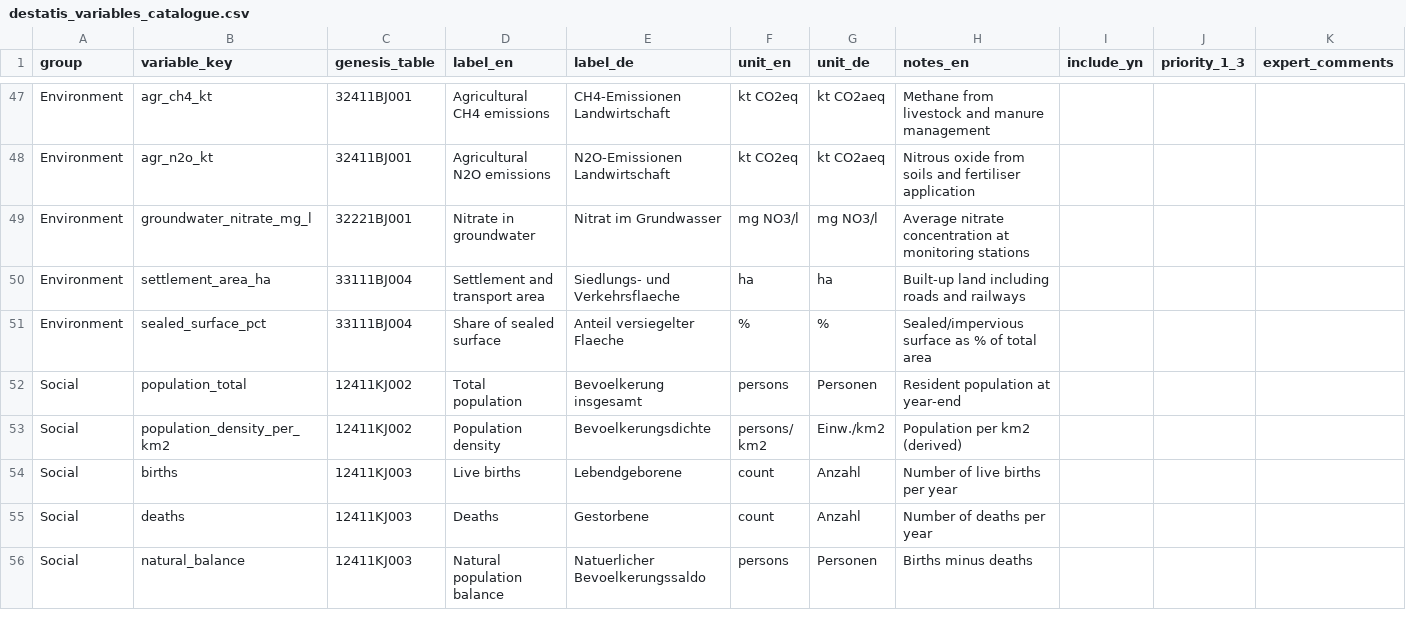
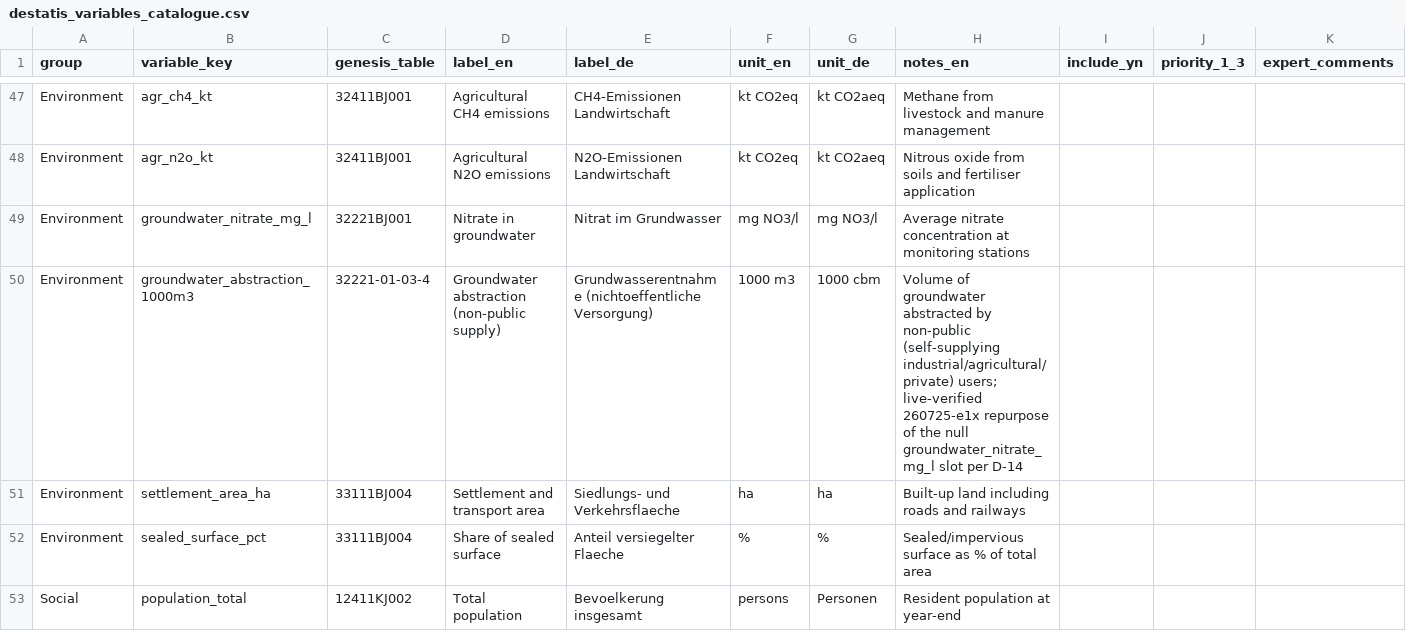
Before and after one commit to zalf-lli/living-lab-explorer, a CSV file: data/destatis_variables_catalogue.csv, drawn as a sheet; only a part is shown, gaps mark what is left out; the shorter side is filled out with more unchanged rows.

Commit message:
fix(260725-e1x): apply live-verified REPURPOSE:groundwater_abstraction_1000m3 verdict
- Supersedes 1d6e1d0's credential-blocked REJECT-ALL-THREE verdict.
  Re-ran Task 2's 5-gate rubric against the real live probe evidence
  (see 6eef113): Gate 1 (same-quantity) still fails for the ORIGINAL
  groundwater_nitrate_mg_l slot -- all three 32221 tables report
  volumes (1000 cbm), never a nitrate concentration (mg NO3/l), now
  live-confirmed rather than inferred. But 32221-01-03-4 carries a
  live-verified Grundwasser (WASSERGRUND) abstraction-volume category
  covering all 14 project Kreise across 5 survey years -- passing
  Gates 2-5 cleanly (Kreis-complete, substantively defensible
  groundwater-pressure indicator, trivial _SUM integration, same
  Environment catalogue group, no tab/count contract change).
- Applied a D-14 same-catalogue-group substitution: the Soil-tab slot
  changes from groundwater_nitrate_mg_l to groundwater_abstraction_
  1000m3. Added the catalogue row, a REGIONALSTATISTIK_TABLES spec
  (table 32221-01-03-4, value_variable_code WAS001, attr_code
  WASSERGRUND), a direct_output_fields entry, the CURATED_KPIS
  variable_key swap, a _SUM registration, and FIELD_LABELS/FIELD_THEME
  entries.
- Ran `fetch_destatis.py --force`: resolution log confirms
  "[ok] groundwater_abstraction_1000m3 resolved via Regionalstatistik.
  de (32221-01-03-4)"; all 14 Kreise resolve to non-null, plausible
  values (74-12,927 x1000 cbm); LL-level _SUM aggregates verified
  correct.
- Manifest stays 17 entries, locked per-tab counts unchanged. No test
  file changes needed -- the two existing manifest contract tests
  already cover the change. pytest: 7 passed, no regressions.
- Updated 04-07-SUMMARY.md's Known Stubs bullet and STATE.md's Active
  Work paragraph: 11/17 KPIs now real (was 10), 6 null slots (was 7).
- Incidental: `--force` refreshed several other GENESIS/Regionalstatistik
  raw caches (audit-footer timestamp / row-order only, values
  unchanged) and added the GENESIS-side dead-cache
  32221-01-03-4.csv (Code 104, confirms dash-coded IDs correctly fail
  on GENESIS cubefile, triggering the Regionalstatistik.de fallback).
  All new/changed caches grepped for DESTATIS_API_TOKEN and
  REGIONALSTATISTIK_PASSWORD -- zero matches.

```diff
--- a/data/destatis_variables_catalogue.csv
+++ b/data/destatis_variables_catalogue.csv
@@ -49,2 +49,3 @@ Environment,agr_n2o_kt,32411BJ001,Agricultural N2O emissions,N2O-Emissionen Land
 Environment,groundwater_nitrate_mg_l,32221BJ001,Nitrate in groundwater,Nitrat im Grundwasser,mg NO3/l,mg NO3/l,Average nitrate concentration at monitoring stations,,,
+Environment,groundwater_abstraction_1000m3,32221-01-03-4,Groundwater abstraction (non-public supply),Grundwasserentnahme (nichtoeffentliche Versorgung),1000 m3,1000 cbm,"Volume of groundwater abstracted by non-public (self-supplying industrial/agricultural/private) users; live-verified 260725-e1x repurpose of the null groundwater_nitrate_mg_l slot per D-14",,,
 Environment,settlement_area_ha,33111BJ004,Settlement and transport area,Siedlungs- und Verkehrsflaeche,ha,ha,Built-up land including roads and railways,,,
```
Also changed, not shown: data/destatis_nuts3_export.csv, data/destatis_raw/12411KJ002.csv, 19 other files.
